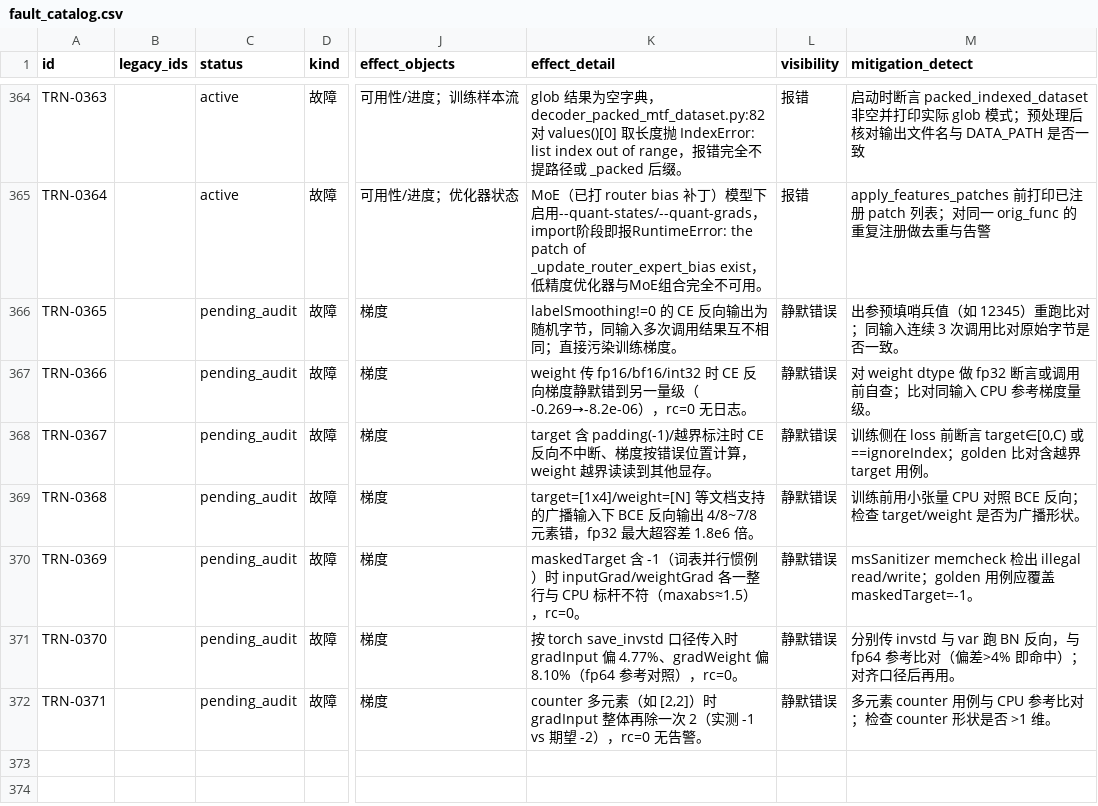
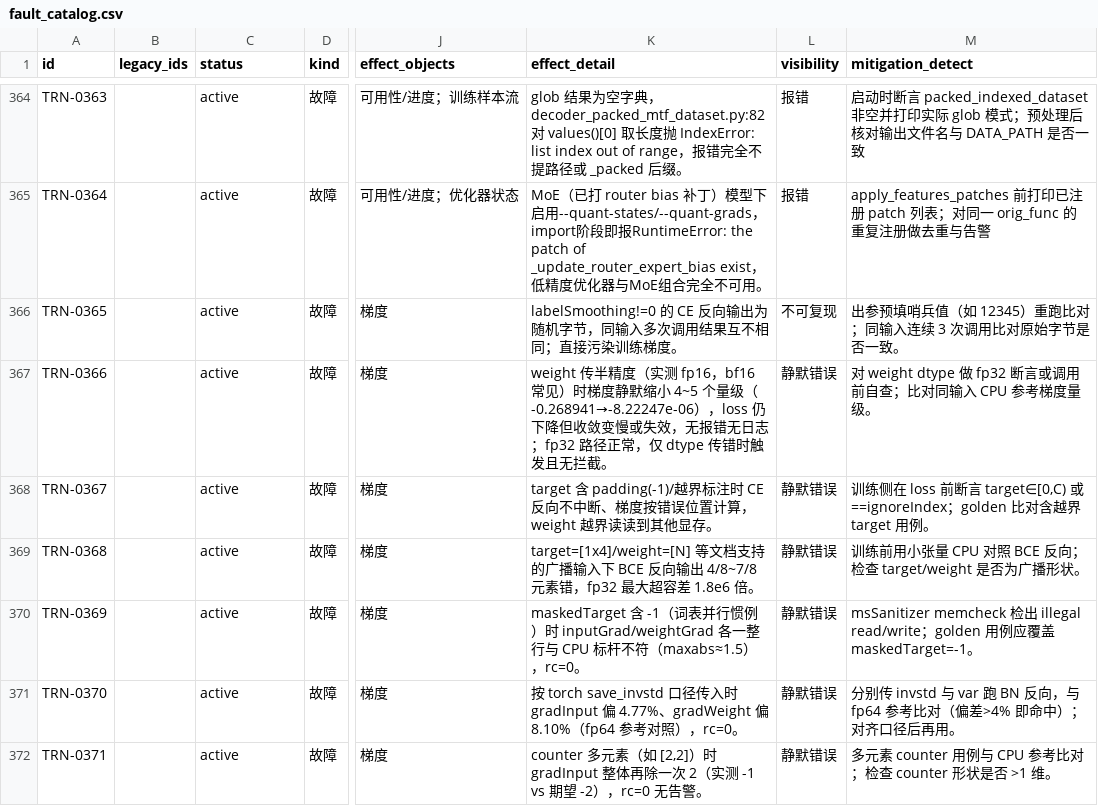
Before and after one commit to RinshannKaihou/training_error_review, a CSV file: views/fault_catalog.csv, drawn as a sheet; only a part is shown, gaps mark what is left out; the diff names each change by its address in the sheet, - before the commit and + after, or states it on an @@ line.

Commit message:
daily audit 2026-10-22: training

```diff
--- a/views/fault_catalog.csv
+++ b/views/fault_catalog.csv
-C366:C372 (status): pending_audit
+C366:C372 (status): active
-L366 (visibility): 静默错误
+L366 (visibility): 不可复现
-K367 (effect_detail): weight 传 fp16/bf16/int32 时 CE 反向梯度静默错到另一量级（-0.269→-8.2e-06），rc=0 无日志。
+K367 (effect_detail): weight 传半精度（实测 fp16，bf16 常见）时梯度静默缩小 4~5 个量级（-0.268941→-8.22247e-06），loss 仍下降但收敛变慢或失效，无报错无日志；fp32 路径正常，仅 dtype 传错时触发且无拦截。
```
Also changed, not shown: 9 other files.
